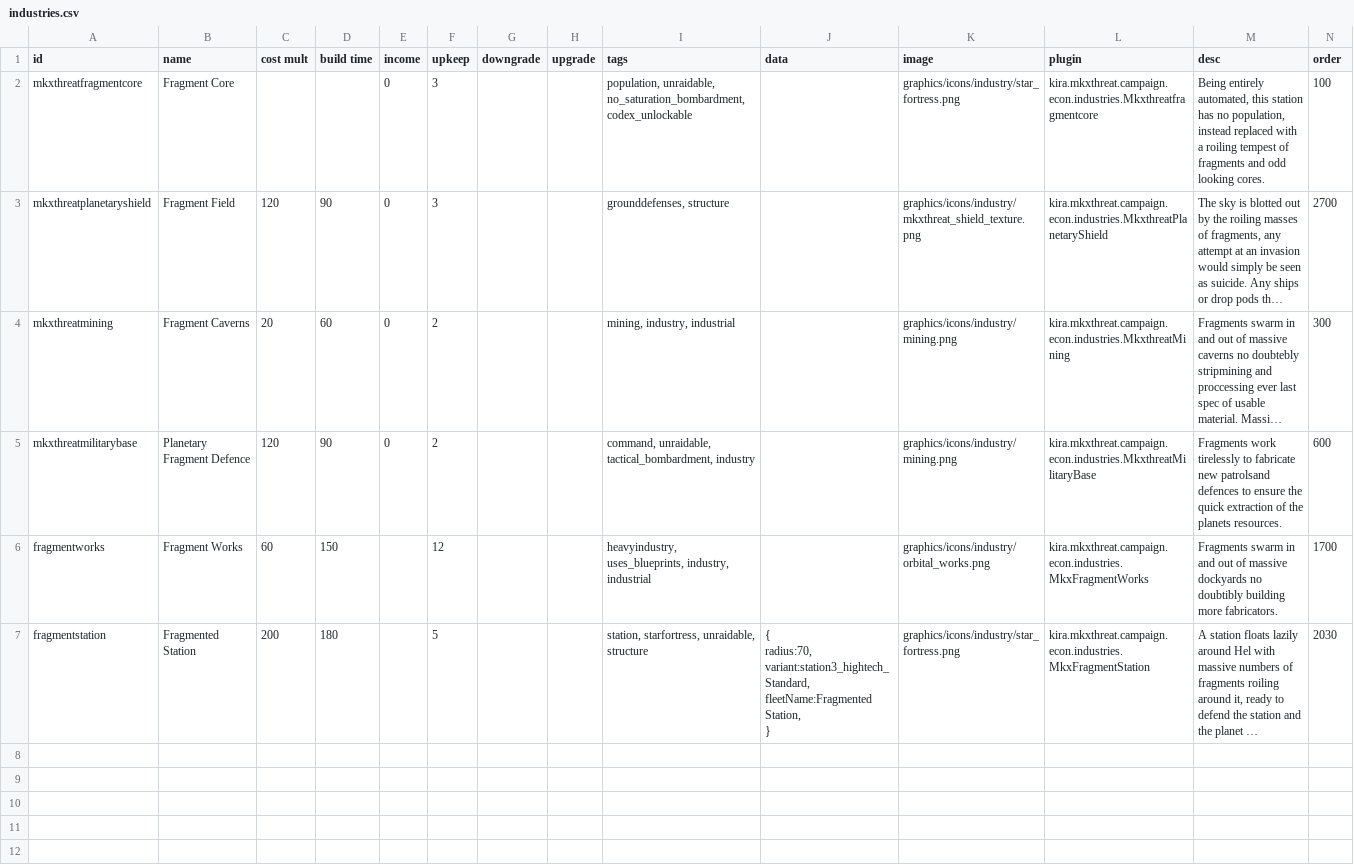
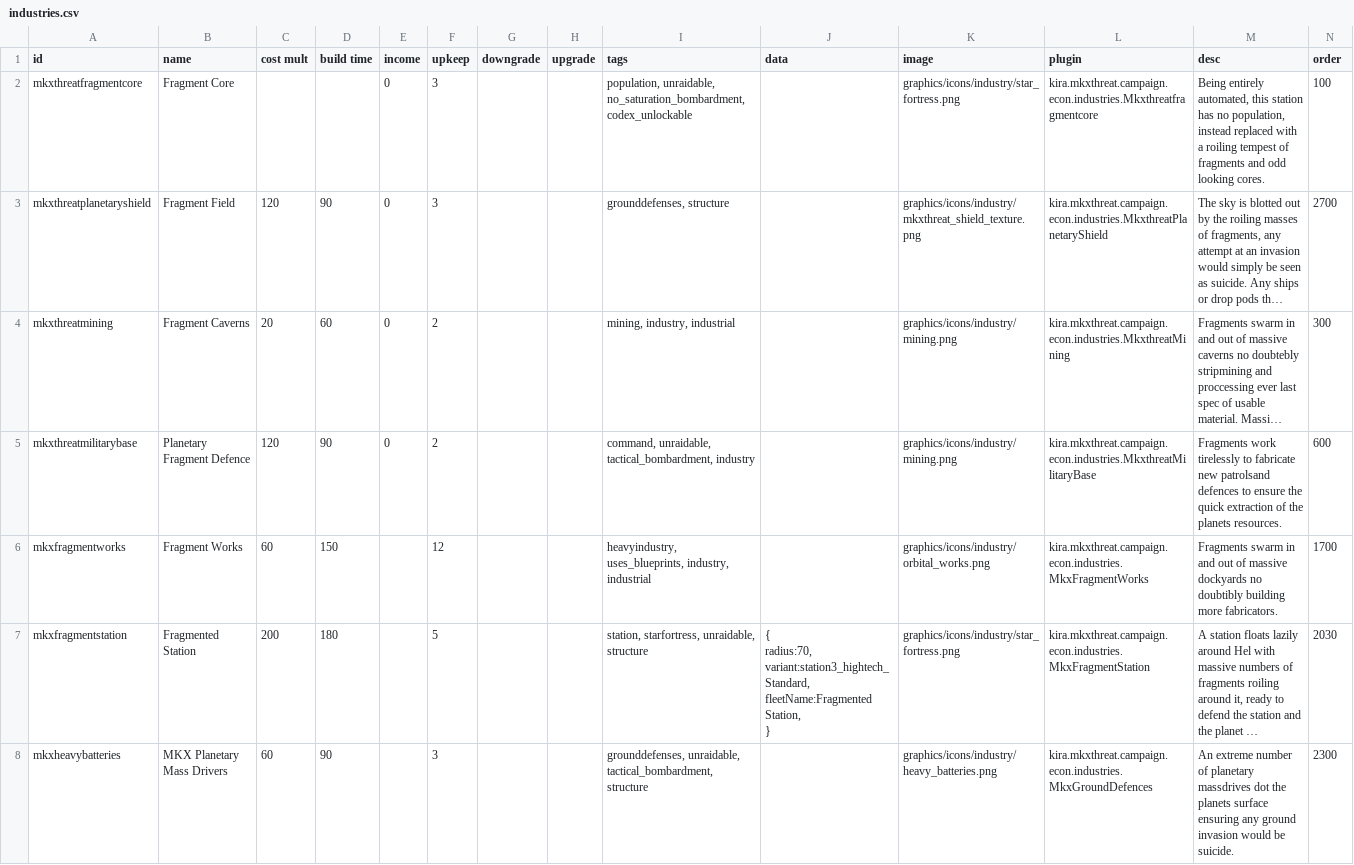
Before and after one commit to SyndicateGamingNetwork/MKX-Threat, a CSV file: data/campaign/industries.csv, drawn as a sheet; only a part is shown; long unchanged cells end in …; rows hold the shown columns only; the diff names each change by its address in the sheet, - before the commit and + after, or states it on an @@ line.

```diff
--- a/data/campaign/industries.csv
+++ b/data/campaign/industries.csv
-A6 (id): fragmentworks
+A6 (id): mkxfragmentworks
-A7 (id): fragmentstation
+A7 (id): mkxfragmentstation
+row 8: mkxheavybatteries | MKX Planetary Mass Drivers | 60 | 90 |  | 3 |  |  | grounddefenses, unraidable, tactical_bombardment, structure |  | graphics/icons/industry/heavy_batteries.png | kira.mkxthreat.campaign.econ.industries.MkxGroundDefences | An extreme number of planetary massdrives dot the planets surface ensuring any ground invasion would be suicide. | 2300
```
Also changed, not shown: data/campaign/special_items.csv, data/hullmods/hull_mods.csv, 29 other files.
